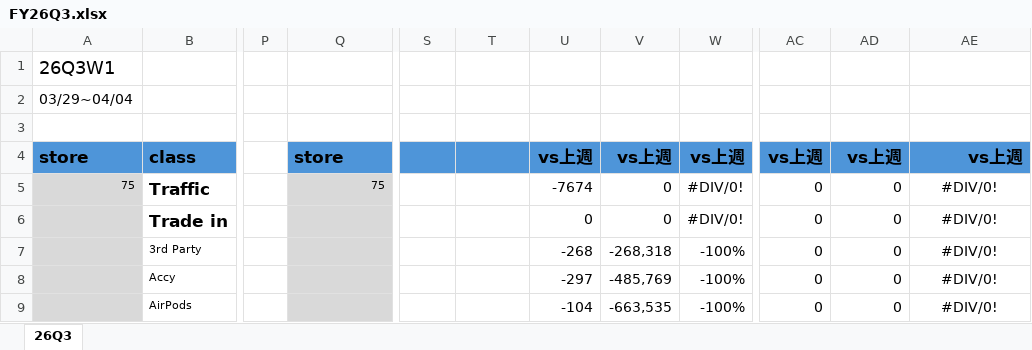
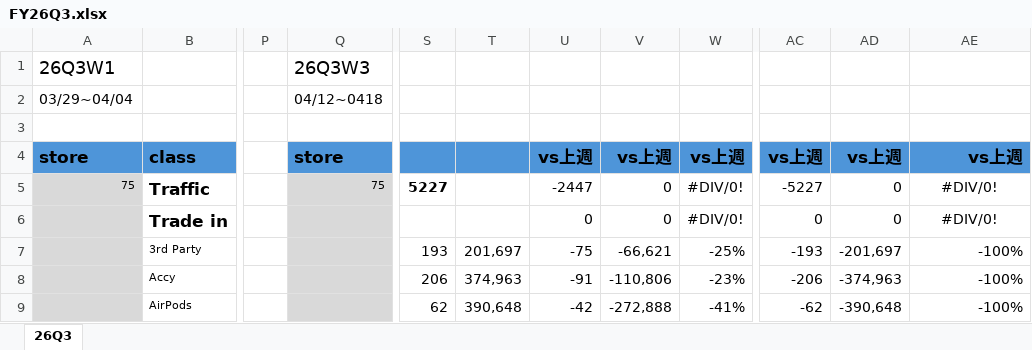
Before and after one commit to moriochang/bystore, an Excel workbook: data/quarterly/FY26Q3.xlsx, sheet 26Q3, drawn as a sheet; only a part is shown, gaps mark what is left out; values as stored, in another font and other column widths than the file's, no borders; conditional formats not drawn; the diff covers the shown part only; the diff names each change by its address in the sheet, - before the commit and + after, or states it on an @@ line.

```diff
--- a/data/quarterly/FY26Q3.xlsx (sheet 26Q3)
+++ b/data/quarterly/FY26Q3.xlsx (sheet 26Q3)
-Q1: (empty)
+Q1: 26Q3W3
-Q2: (empty)
+Q2: 04/12~0418
-S5: (empty)
+S5: 5227
-U5: -7674
+U5: -2447
-AC5: 0
+AC5: -5227
-S7: (empty)
+S7: 193
-T7: (empty)
+T7: 201,697
-U7: -268
+U7: -75
-V7: -268,318
+V7: -66,621
-W7: -100%
+W7: -25%
-AC7: 0
+AC7: -193
-AD7: 0
+AD7: -201,697
-AE7:AE9: #DIV/0!
+AE7:AE9: -100%
-AE7:AE9 alignment: center
+AE7:AE9 alignment: right
-S8: (empty)
+S8: 206
-T8: (empty)
+T8: 374,963
-U8: -297
+U8: -91
-V8: -485,769
+V8: -110,806
-W8: -100%
+W8: -23%
-AC8: 0
+AC8: -206
-AD8: 0
+AD8: -374,963
-S9: (empty)
+S9: 62
-T9: (empty)
+T9: 390,648
-U9: -104
+U9: -42
-V9: -663,535
+V9: -272,888
-W9: -100%
+W9: -41%
-AC9: 0
+AC9: -62
-AD9: 0
+AD9: -390,648
```
Also changed, not shown: 366 edited cells and cell formats elsewhere in this sheet, 4 other files.
